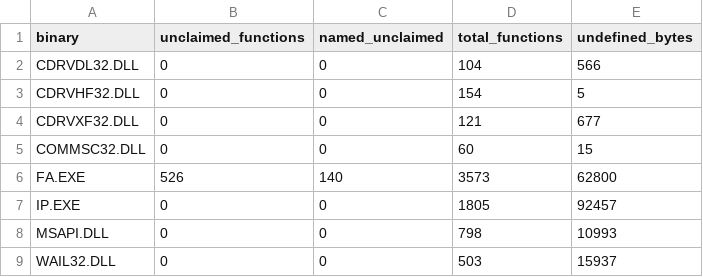
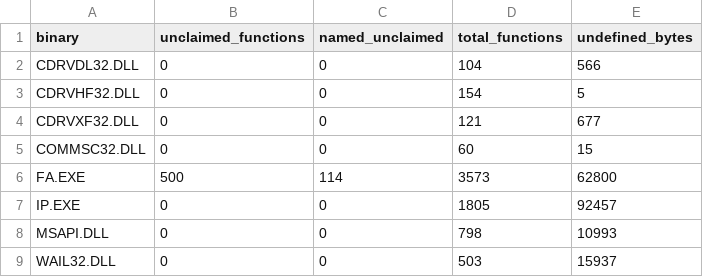
Before and after one commit to jomkz/fighters-codex, a CSV file: db/coverage-baseline.csv, drawn as a sheet.

```diff
--- a/db/coverage-baseline.csv
+++ b/db/coverage-baseline.csv
@@ -5,3 +5,3 @@ CDRVXF32.DLL,0,0,121,677
 COMMSC32.DLL,0,0,60,15
-FA.EXE,526,140,3573,62800
+FA.EXE,500,114,3573,62800
 IP.EXE,0,0,1805,92457
```
Also changed, not shown: db/symbols/cockpit-sensors.csv, 24 other files.
